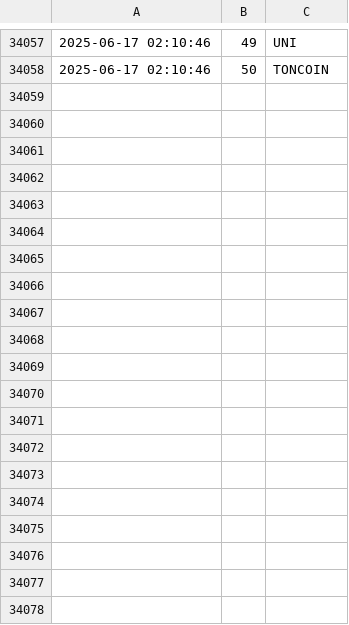
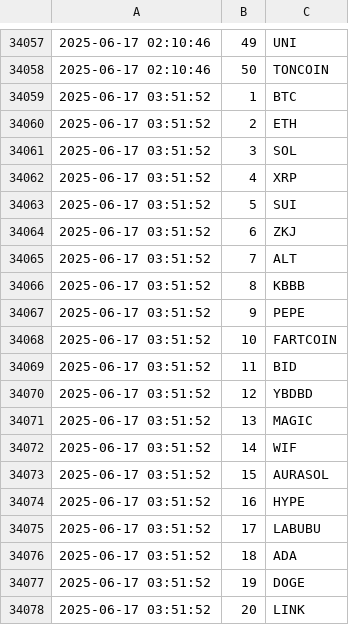
Before and after one commit to jan-mon/mexcrank, a CSV file: rankings.csv, drawn as a sheet; only a part is shown, gaps mark what is left out; the diff covers the shown part only; the diff names each change by its address in the sheet, - before the commit and + after, or states it on an @@ line.

```diff
--- a/rankings.csv
+++ b/rankings.csv
+row 34059: 2025-06-17 03:51:52 | 1 | BTC
+row 34060: 2025-06-17 03:51:52 | 2 | ETH
+row 34061: 2025-06-17 03:51:52 | 3 | SOL
+row 34062: 2025-06-17 03:51:52 | 4 | XRP
+row 34063: 2025-06-17 03:51:52 | 5 | SUI
+row 34064: 2025-06-17 03:51:52 | 6 | ZKJ
+row 34065: 2025-06-17 03:51:52 | 7 | ALT
+row 34066: 2025-06-17 03:51:52 | 8 | KBBB
+row 34067: 2025-06-17 03:51:52 | 9 | PEPE
+row 34068: 2025-06-17 03:51:52 | 10 | FARTCOIN
+row 34069: 2025-06-17 03:51:52 | 11 | BID
+row 34070: 2025-06-17 03:51:52 | 12 | YBDBD
+row 34071: 2025-06-17 03:51:52 | 13 | MAGIC
+row 34072: 2025-06-17 03:51:52 | 14 | WIF
+row 34073: 2025-06-17 03:51:52 | 15 | AURASOL
+row 34074: 2025-06-17 03:51:52 | 16 | HYPE
+row 34075: 2025-06-17 03:51:52 | 17 | LABUBU
+row 34076: 2025-06-17 03:51:52 | 18 | ADA
+row 34077: 2025-06-17 03:51:52 | 19 | DOGE
+row 34078: 2025-06-17 03:51:52 | 20 | LINK
```
Also changed, not shown: 30 added rows elsewhere in this file.
